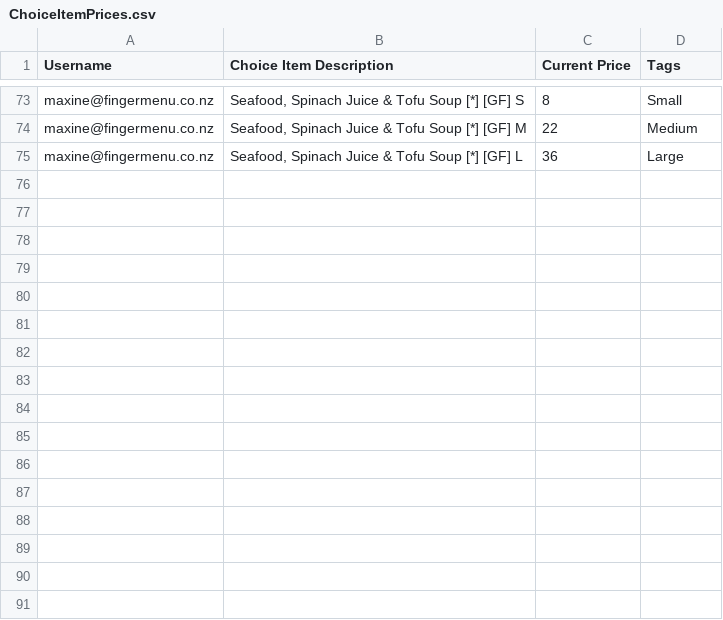
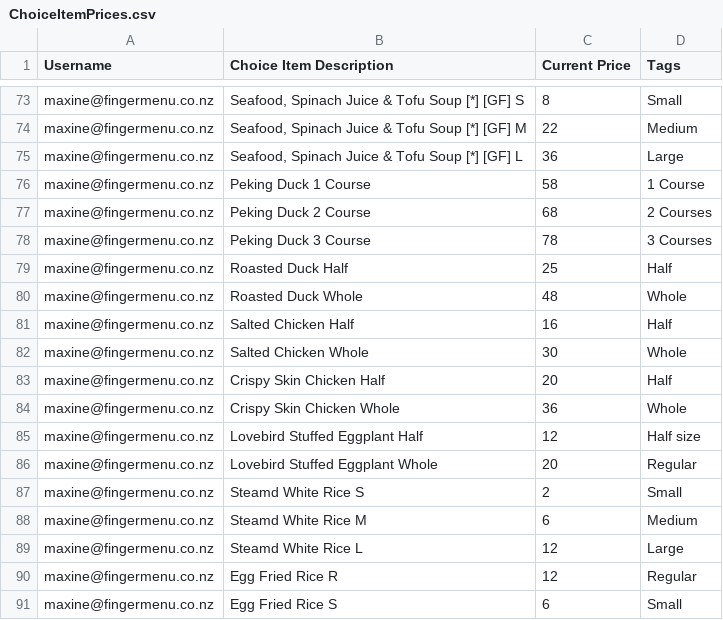
Before and after one commit to fingermenu/finger-menu-helper-tools, a CSV file: data/ChoiceItemPrices.csv, drawn as a sheet; only a part is shown, gaps mark what is left out.

```diff
--- a/data/ChoiceItemPrices.csv
+++ b/data/ChoiceItemPrices.csv
@@ -75 +75,17 @@ maxine@fingermenu.co.nz,"Seafood, Spinach Juice & Tofu Soup [*] [GF] M",22,Mediu
 maxine@fingermenu.co.nz,"Seafood, Spinach Juice & Tofu Soup [*] [GF] L",36,Large
+maxine@fingermenu.co.nz,Peking Duck 1 Course,58,1 Course
+maxine@fingermenu.co.nz,Peking Duck 2 Course,68,2 Courses
+maxine@fingermenu.co.nz,Peking Duck 3 Course,78,3 Courses
+maxine@fingermenu.co.nz,Roasted Duck Half,25,Half
+maxine@fingermenu.co.nz,Roasted Duck Whole,48,Whole
+maxine@fingermenu.co.nz,Salted Chicken Half,16,Half
+maxine@fingermenu.co.nz,Salted Chicken Whole,30,Whole
+maxine@fingermenu.co.nz,Crispy Skin Chicken Half,20,Half
+maxine@fingermenu.co.nz,Crispy Skin Chicken Whole,36,Whole
+maxine@fingermenu.co.nz,Lovebird Stuffed Eggplant Half,12,Half size
+maxine@fingermenu.co.nz,Lovebird Stuffed Eggplant Whole,20,Regular
+maxine@fingermenu.co.nz,Steamd White Rice S,2,Small
+maxine@fingermenu.co.nz,Steamd White Rice M,6,Medium
+maxine@fingermenu.co.nz,Steamd White Rice L,12,Large
+maxine@fingermenu.co.nz,Egg Fried Rice R,12,Regular
+maxine@fingermenu.co.nz,Egg Fried Rice S,6,Small
```
Also changed, not shown: data/ChoiceItems.csv, data/Menus.csv, 8 other files.
